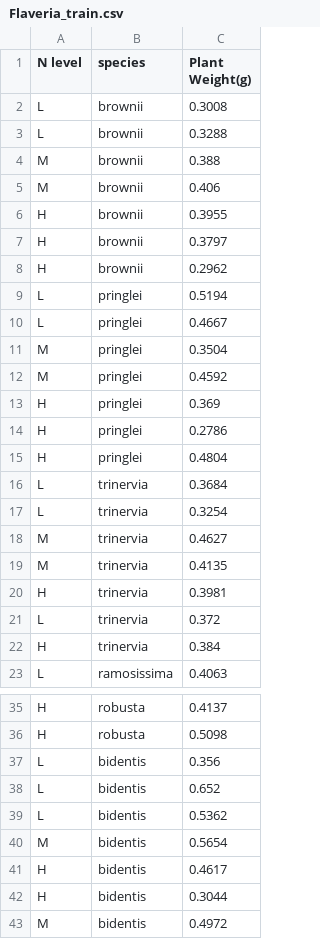
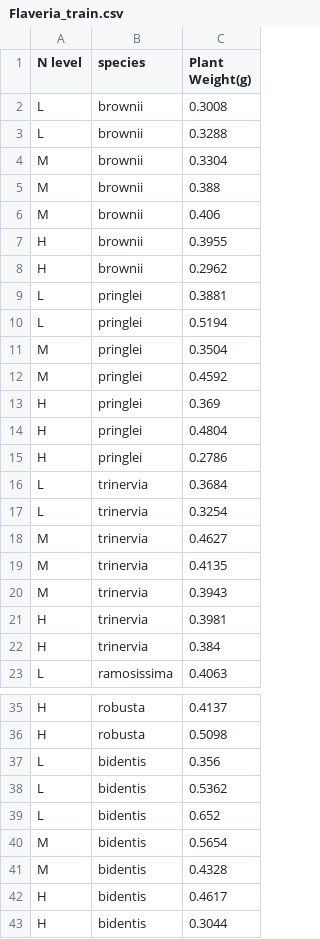
Before and after one commit to morten-pedersen/INFO284-individual-assignment, a CSV file: Flaveria_train.csv, drawn as a sheet; only a part is shown, gaps mark what is left out; the diff covers the shown part only.

Commit message:
updated train test split

```diff
--- a/Flaveria_train.csv
+++ b/Flaveria_train.csv
@@ -3,2 +3,3 @@ L,brownii,0.3008
 L,brownii,0.3288
+M,brownii,0.3304
 M,brownii,0.388
@@ -6,6 +7,5 @@ M,brownii,0.406
 H,brownii,0.3955
-H,brownii,0.3797
 H,brownii,0.2962
+L,pringlei,0.3881
 L,pringlei,0.5194
-L,pringlei,0.4667
 M,pringlei,0.3504
@@ -13,4 +13,4 @@ M,pringlei,0.4592
 H,pringlei,0.369
+H,pringlei,0.4804
 H,pringlei,0.2786
-H,pringlei,0.4804
 L,trinervia,0.3684
@@ -19,4 +19,4 @@ M,trinervia,0.4627
 M,trinervia,0.4135
+M,trinervia,0.3943
 H,trinervia,0.3981
-L,trinervia,0.372
 H,trinervia,0.384
@@ -37,7 +37,7 @@ H,robusta,0.5098
 L,bidentis,0.356
+L,bidentis,0.5362
 L,bidentis,0.652
-L,bidentis,0.5362
 M,bidentis,0.5654
+M,bidentis,0.4328
 H,bidentis,0.4617
 H,bidentis,0.3044
-M,bidentis,0.4972
```
Also changed, not shown: 1 added row and 1 removed row elsewhere in this file, 2 other files.
